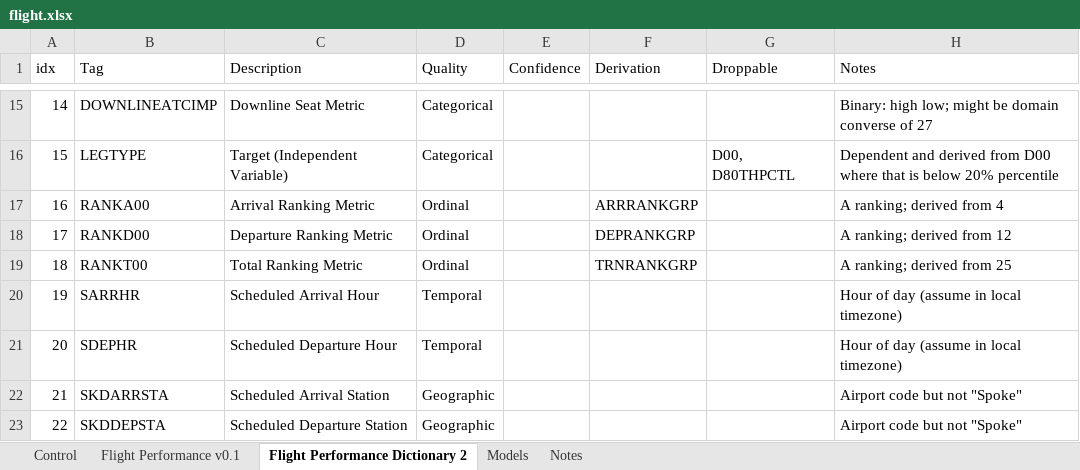
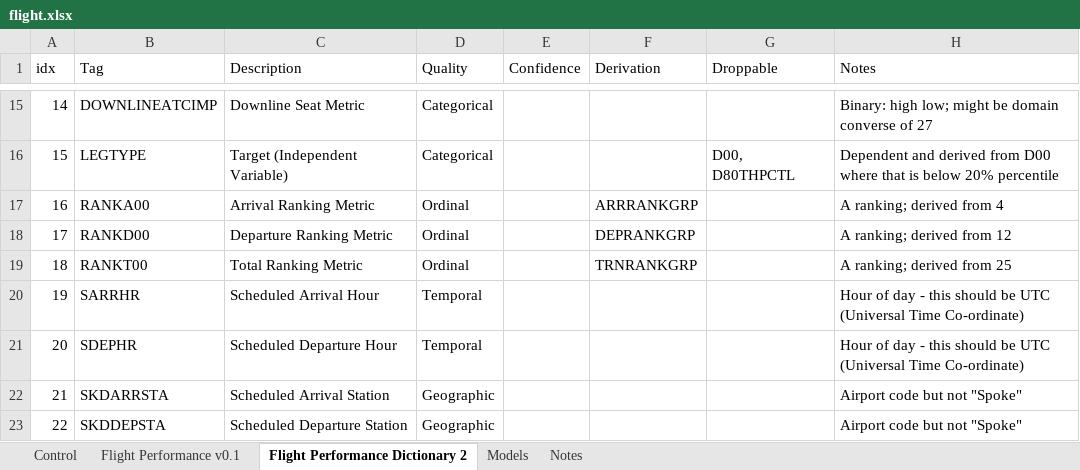
Before and after one commit to eepgwde/pyeg0, an Excel workbook: flights/doc/flight.xlsx, sheet Flight Performance Dictionary 2, drawn as a sheet; only a part is shown, gaps mark what is left out; values as stored, in another font and other column widths than the file's, no borders; table styles not drawn; the diff names each change by its address in the sheet, - before the commit and + after, or states it on an @@ line.

```diff
--- a/flights/doc/flight.xlsx (sheet Flight Performance Dictionary 2)
+++ b/flights/doc/flight.xlsx (sheet Flight Performance Dictionary 2)
-H20:H21 (Notes): …of day (assume in local timezone)
+H20:H21 (Notes): …of day - this should be UTC (Universal Time Co-ordinate)
```
Also changed, not shown: charts or pictures, 4 other files.
